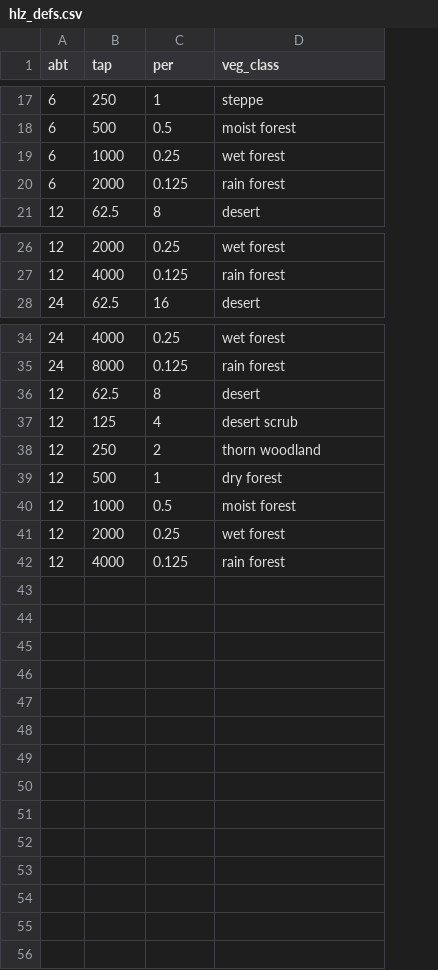
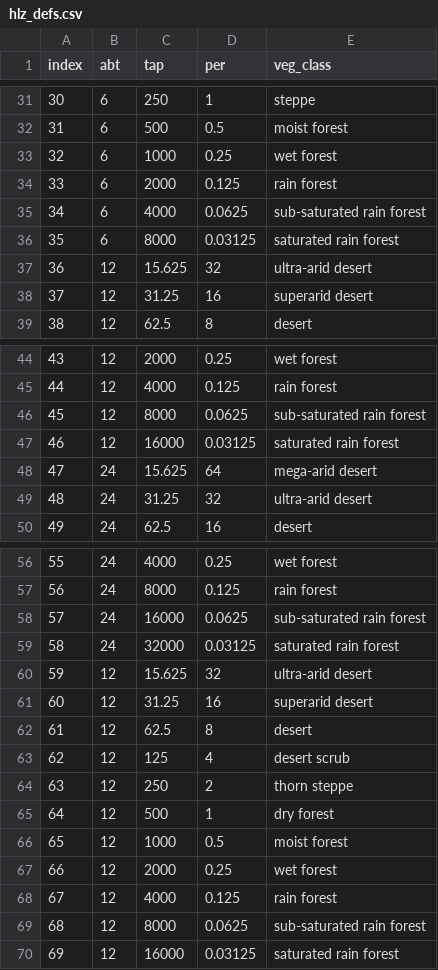
Before and after one commit to armenenikolopov/HoldridgeLifeZoneMap, a CSV file: hlz_defs.csv, drawn as a sheet; only a part is shown, gaps mark what is left out; addresses are those after the commit; the diff covers the shown part only; the diff names each change by its address in the sheet, - before the commit and + after, or states it on an @@ line.

Commit message:
CHELSA data and expanded zones
Converted to use CHELSA instead of WorldClim data. Eventually should add ability to do both.
Also expanded to allow for new zones - super arid, megaarid, subsaturated, saturated.

```diff
--- a/hlz_defs.csv
+++ b/hlz_defs.csv
+column A (index), rows 31-34: 30 | 31 | 32 | 33; row 39: 38; rows 44-45: 43 | 44; row 50: 49; rows 56-57: 55 | 56; rows 62-68: 61 | 62 | 63 | 64 | 65 | 66 | 67
+row 35: 34 | 6 | 4000 | 0.0625 | sub-saturated rain forest
+row 36: 35 | 6 | 8000 | 0.03125 | saturated rain forest
+row 37: 36 | 12 | 15.625 | 32 | ultra-arid desert
+row 38: 37 | 12 | 31.25 | 16 | superarid desert
+row 46: 45 | 12 | 8000 | 0.0625 | sub-saturated rain forest
+row 47: 46 | 12 | 16000 | 0.03125 | saturated rain forest
+row 48: 47 | 24 | 15.625 | 64 | mega-arid desert
+row 49: 48 | 24 | 31.25 | 32 | ultra-arid desert
+row 58: 57 | 24 | 16000 | 0.0625 | sub-saturated rain forest
+row 59: 58 | 24 | 32000 | 0.03125 | saturated rain forest
+row 60: 59 | 12 | 15.625 | 32 | ultra-arid desert
+row 61: 60 | 12 | 31.25 | 16 | superarid desert
-E64 (veg_class): thorn woodland
+E64 (veg_class): thorn steppe
+row 69: 68 | 12 | 8000 | 0.0625 | sub-saturated rain forest
+row 70: 69 | 12 | 16000 | 0.03125 | saturated rain forest
```
Also changed, not shown: 14 added rows elsewhere in this file, 6 other files.
